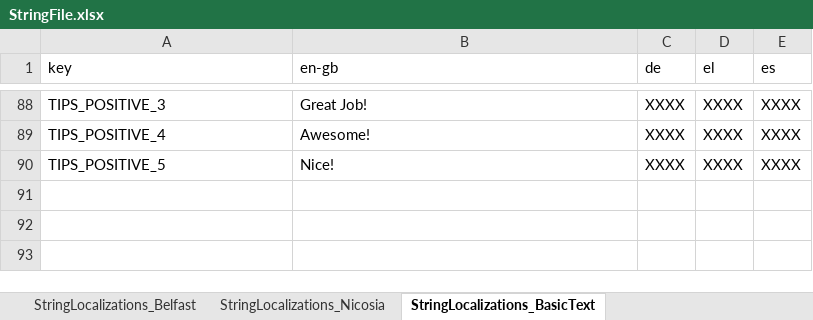
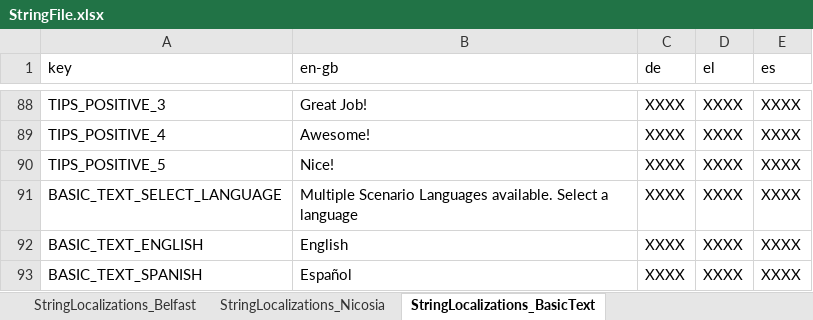
Before and after one commit to FelixWentworth/ResourceForce, an Excel workbook: Assets/Resources/StringFile.xlsx, sheet StringLocalizations_BasicText, drawn as a sheet; only a part is shown, gaps mark what is left out; values as stored, in another font and other column widths than the file's, no borders; the diff names each change by its address in the sheet, - before the commit and + after, or states it on an @@ line.

Commit message:
refine alternate language screen and appropriate text

```diff
--- a/Assets/Resources/StringFile.xlsx (sheet StringLocalizations_BasicText)
+++ b/Assets/Resources/StringFile.xlsx (sheet StringLocalizations_BasicText)
+row 91: BASIC_TEXT_SELECT_LANGUAGE | Multiple Scenario Languages available. Select a language | XXXX | XXXX | XXXX
+row 92: BASIC_TEXT_ENGLISH | English | XXXX | XXXX | XXXX
+row 93: BASIC_TEXT_SPANISH | Español | XXXX | XXXX | XXXX
```
Also changed, not shown: 10 other files.
